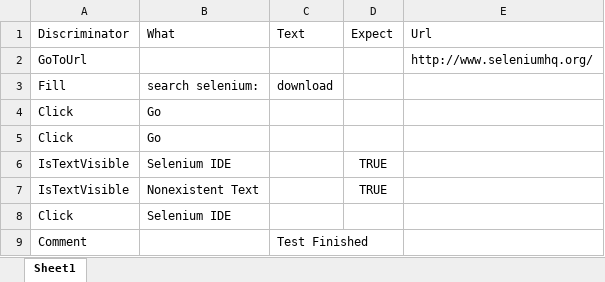
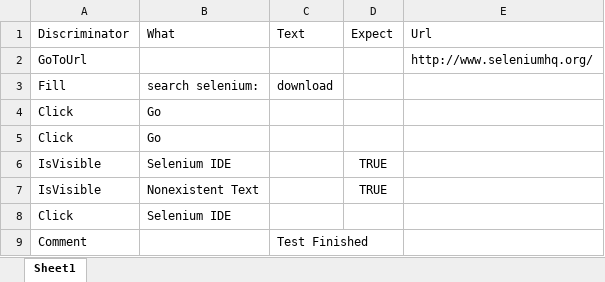
Before and after one commit to ohomola/gears, an Excel workbook: Gears.Interpreter/Scenarios/Test1.xlsx, sheet Sheet1, drawn as a sheet; values as stored, in another font and other column widths than the file's, no borders; the diff names each change by its address in the sheet, - before the commit and + after, or states it on an @@ line.

```diff
--- a/Gears.Interpreter/Scenarios/Test1.xlsx (sheet Sheet1)
+++ b/Gears.Interpreter/Scenarios/Test1.xlsx (sheet Sheet1)
-A6:A7: IsTextVisible
+A6:A7: IsVisible
```
Also changed, not shown: 7 other files.
